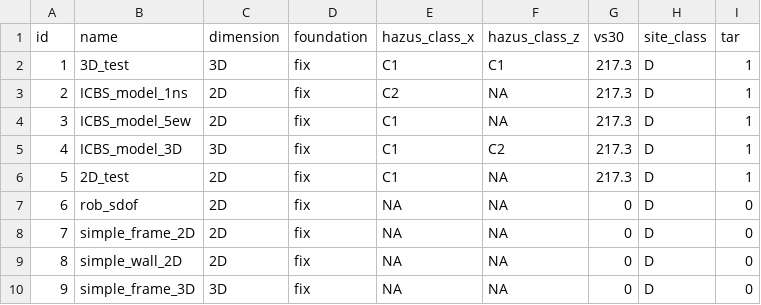
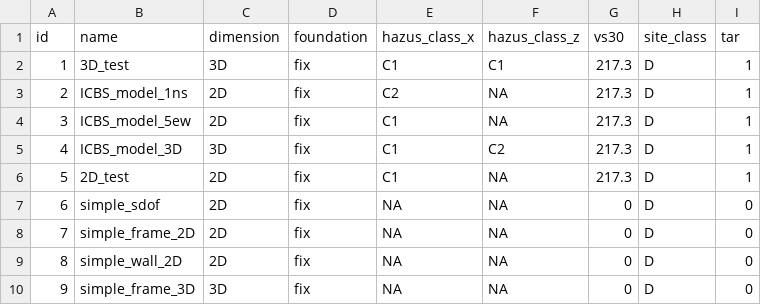
Before and after one commit to dustin-cook/Opensees, a CSV file: inputs/model.csv, drawn as a sheet.

Commit message:
updates to SDOF logic

```diff
--- a/inputs/model.csv
+++ b/inputs/model.csv
@@ -6,3 +6,3 @@ id,name,dimension,foundation,hazus_class_x,hazus_class_z,vs30,site_class,tar
 5,2D_test,2D,fix,C1,NA,217.3,D,1
-6,rob_sdof,2D,fix,NA,NA,0,D,0
+6,simple_sdof,2D,fix,NA,NA,0,D,0
 7,simple_frame_2D,2D,fix,NA,NA,0,D,0
```
Also changed, not shown: 13 other files.
